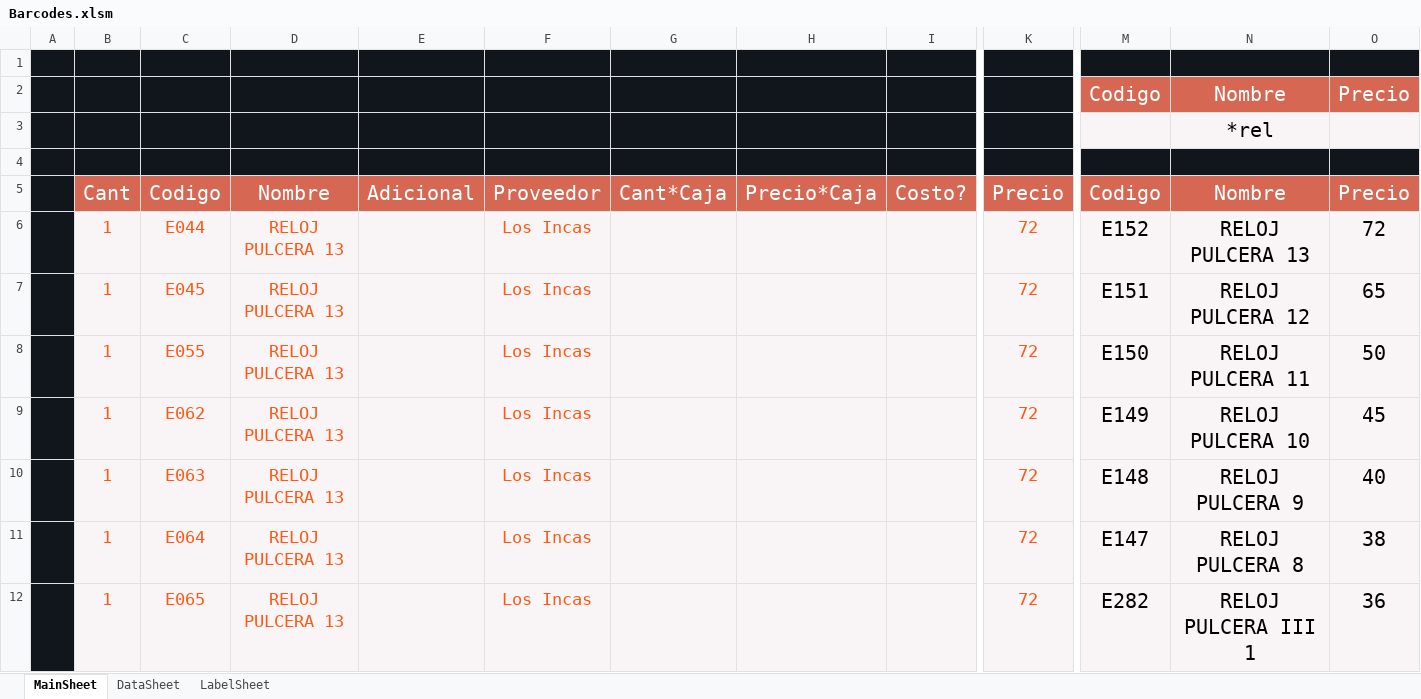
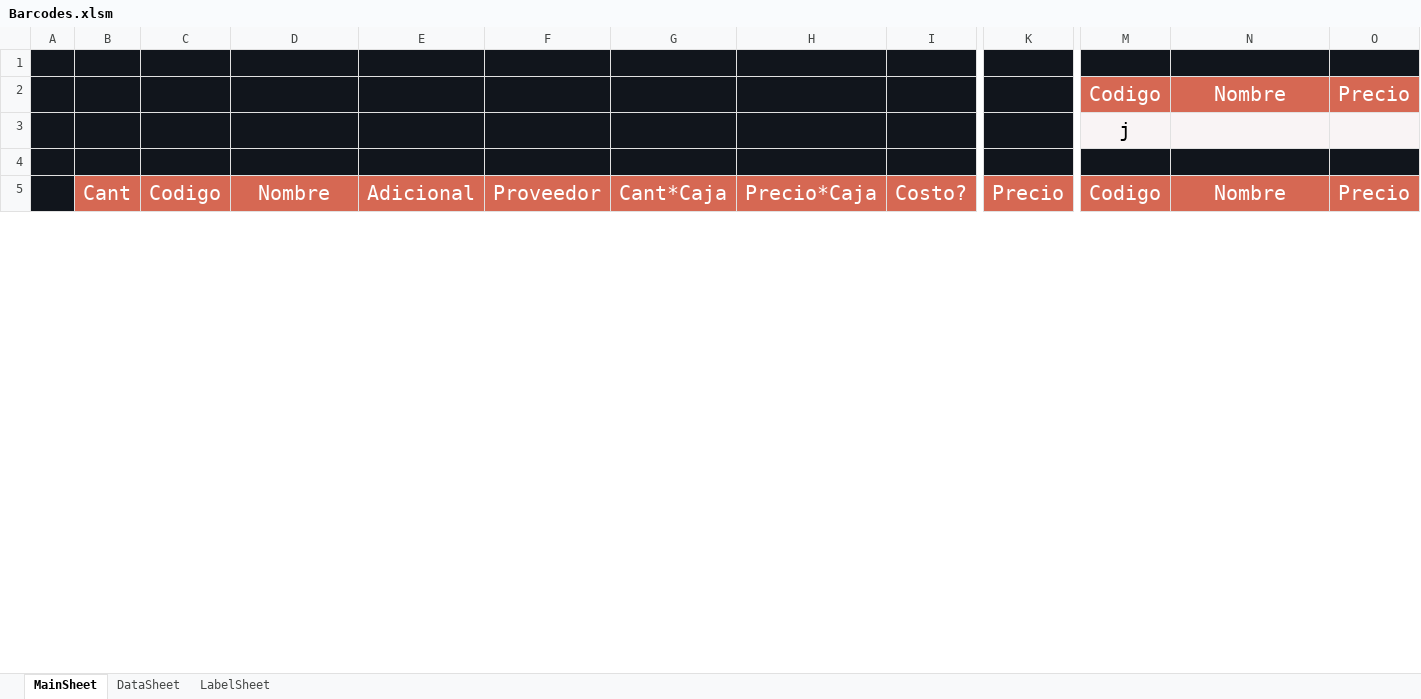
Before and after one commit to ivanquino1000/BarcodeVba, an Excel workbook: Src/Barcodes.xlsm, sheet MainSheet, drawn as a sheet; only a part is shown, gaps mark what is left out; values as stored, in another font and other column widths than the file's, no borders; charts and pictures not drawn; removed rows and columns are numbered as before the commit, all else as after; rows hold the shown columns only; the diff covers the shown part only; the diff names each change by its address in the sheet, - before the commit and + after, or states it on an @@ line.

```diff
--- a/Src/Barcodes.xlsm (sheet MainSheet)
+++ b/Src/Barcodes.xlsm (sheet MainSheet)
-row 3:  |  |  |  |  |  |  |  |  |  |  | *rel
+row 3:  |  |  |  |  |  |  |  |  |  | j
-row 6:  | 1 | E044 | RELOJ PULCERA 13 |  | Los Incas |  |  |  | 72 | E152 | RELOJ PULCERA 13 | 72
-row 7:  | 1 | E045 | RELOJ PULCERA 13 |  | Los Incas |  |  |  | 72 | E151 | RELOJ PULCERA 12 | 65
-row 8:  | 1 | E055 | RELOJ PULCERA 13 |  | Los Incas |  |  |  | 72 | E150 | RELOJ PULCERA 11 | 50
-row 9:  | 1 | E062 | RELOJ PULCERA 13 |  | Los Incas |  |  |  | 72 | E149 | RELOJ PULCERA 10 | 45
-row 10:  | 1 | E063 | RELOJ PULCERA 13 |  | Los Incas |  |  |  | 72 | E148 | RELOJ PULCERA 9 | 40
-row 11:  | 1 | E064 | RELOJ PULCERA 13 |  | Los Incas |  |  |  | 72 | E147 | RELOJ PULCERA 8 | 38
-row 12:  | 1 | E065 | RELOJ PULCERA 13 |  | Los Incas |  |  |  | 72 | E282 | RELOJ PULCERA III 1 | 36
```
Also changed, not shown: 13 added rows and 37 removed rows elsewhere in this sheet, sheet DataSheet.
